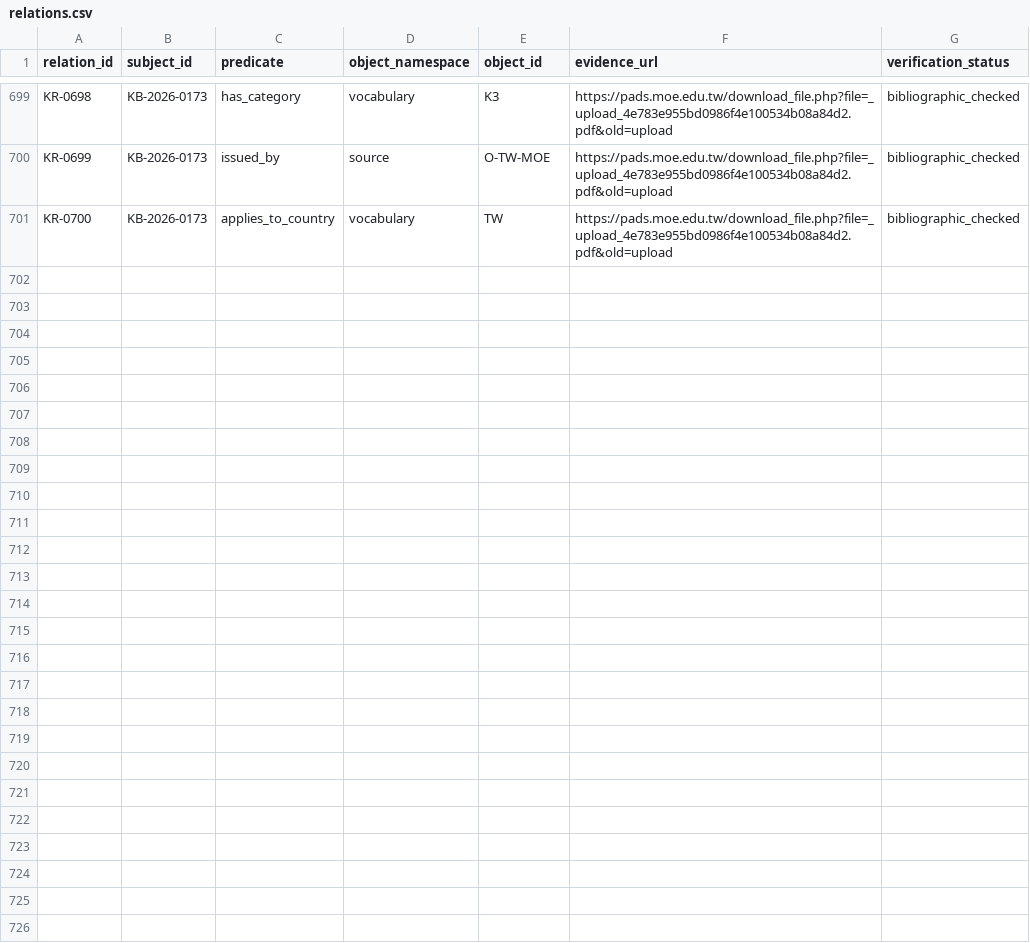
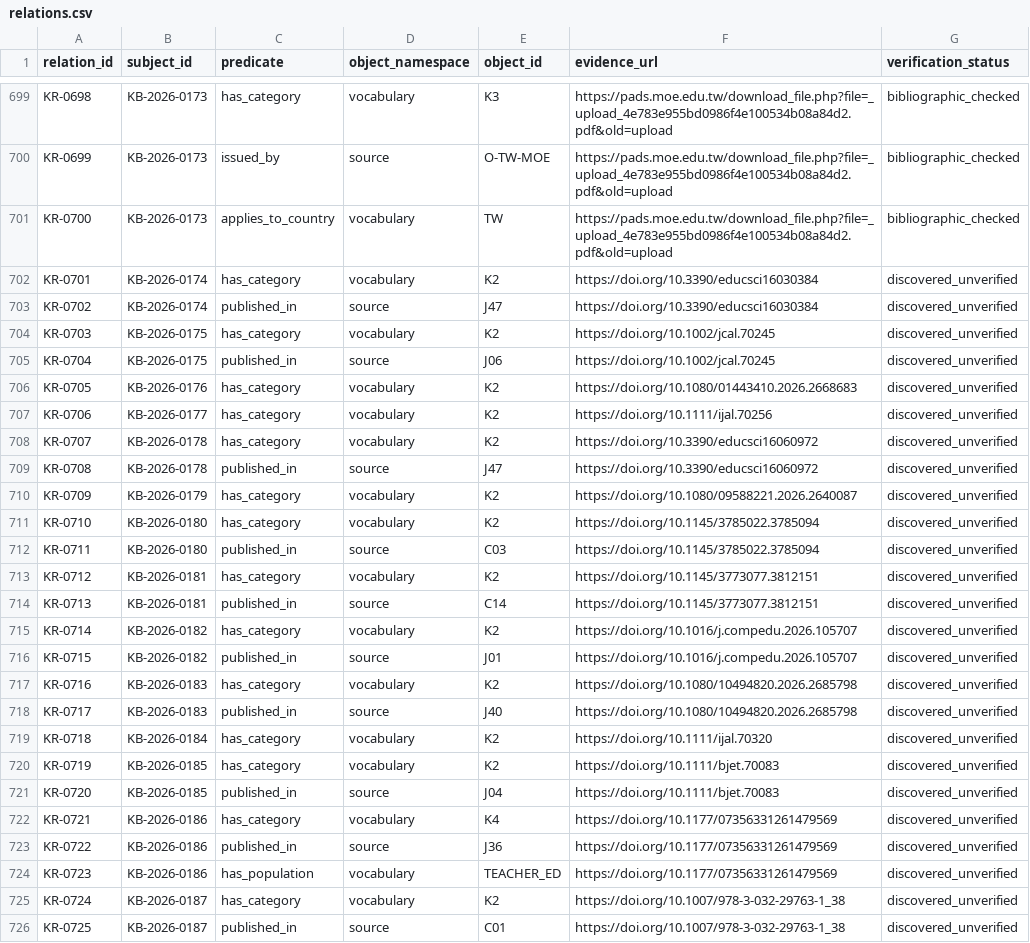
Before and after one commit to jhchenmooc/k12-ai-literacy-report, a CSV file: research/knowledge-base/data/relations.csv, drawn as a sheet; only a part is shown, gaps mark what is left out; the diff names each change by its address in the sheet, - before the commit and + after, or states it on an @@ line.

```diff
--- a/research/knowledge-base/data/relations.csv
+++ b/research/knowledge-base/data/relations.csv
+row 702: KR-0701 | KB-2026-0174 | has_category | vocabulary | K2 | https://doi.org/10.3390/educsci16030384 | discovered_unverified
+row 703: KR-0702 | KB-2026-0174 | published_in | source | J47 | https://doi.org/10.3390/educsci16030384 | discovered_unverified
+row 704: KR-0703 | KB-2026-0175 | has_category | vocabulary | K2 | https://doi.org/10.1002/jcal.70245 | discovered_unverified
+row 705: KR-0704 | KB-2026-0175 | published_in | source | J06 | https://doi.org/10.1002/jcal.70245 | discovered_unverified
+row 706: KR-0705 | KB-2026-0176 | has_category | vocabulary | K2 | https://doi.org/10.1080/01443410.2026.2668683 | discovered_unverified
+row 707: KR-0706 | KB-2026-0177 | has_category | vocabulary | K2 | https://doi.org/10.1111/ijal.70256 | discovered_unverified
+row 708: KR-0707 | KB-2026-0178 | has_category | vocabulary | K2 | https://doi.org/10.3390/educsci16060972 | discovered_unverified
+row 709: KR-0708 | KB-2026-0178 | published_in | source | J47 | https://doi.org/10.3390/educsci16060972 | discovered_unverified
+row 710: KR-0709 | KB-2026-0179 | has_category | vocabulary | K2 | https://doi.org/10.1080/09588221.2026.2640087 | discovered_unverified
+row 711: KR-0710 | KB-2026-0180 | has_category | vocabulary | K2 | https://doi.org/10.1145/3785022.3785094 | discovered_unverified
+row 712: KR-0711 | KB-2026-0180 | published_in | source | C03 | https://doi.org/10.1145/3785022.3785094 | discovered_unverified
+row 713: KR-0712 | KB-2026-0181 | has_category | vocabulary | K2 | https://doi.org/10.1145/3773077.3812151 | discovered_unverified
+row 714: KR-0713 | KB-2026-0181 | published_in | source | C14 | https://doi.org/10.1145/3773077.3812151 | discovered_unverified
+row 715: KR-0714 | KB-2026-0182 | has_category | vocabulary | K2 | https://doi.org/10.1016/j.compedu.2026.105707 | discovered_unverified
+row 716: KR-0715 | KB-2026-0182 | published_in | source | J01 | https://doi.org/10.1016/j.compedu.2026.105707 | discovered_unverified
+row 717: KR-0716 | KB-2026-0183 | has_category | vocabulary | K2 | https://doi.org/10.1080/10494820.2026.2685798 | discovered_unverified
+row 718: KR-0717 | KB-2026-0183 | published_in | source | J40 | https://doi.org/10.1080/10494820.2026.2685798 | discovered_unverified
+row 719: KR-0718 | KB-2026-0184 | has_category | vocabulary | K2 | https://doi.org/10.1111/ijal.70320 | discovered_unverified
+row 720: KR-0719 | KB-2026-0185 | has_category | vocabulary | K2 | https://doi.org/10.1111/bjet.70083 | discovered_unverified
+row 721: KR-0720 | KB-2026-0185 | published_in | source | J04 | https://doi.org/10.1111/bjet.70083 | discovered_unverified
+row 722: KR-0721 | KB-2026-0186 | has_category | vocabulary | K4 | https://doi.org/10.1177/07356331261479569 | discovered_unverified
+row 723: KR-0722 | KB-2026-0186 | published_in | source | J36 | https://doi.org/10.1177/07356331261479569 | discovered_unverified
+row 724: KR-0723 | KB-2026-0186 | has_population | vocabulary | TEACHER_ED | https://doi.org/10.1177/07356331261479569 | discovered_unverified
+row 725: KR-0724 | KB-2026-0187 | has_category | vocabulary | K2 | https://doi.org/10.1007/978-3-032-29763-1_38 | discovered_unverified
+row 726: KR-0725 | KB-2026-0187 | published_in | source | C01 | https://doi.org/10.1007/978-3-032-29763-1_38 | discovered_unverified
```
Also changed, not shown: research/knowledge-base/data/records.csv, 9 other files.
